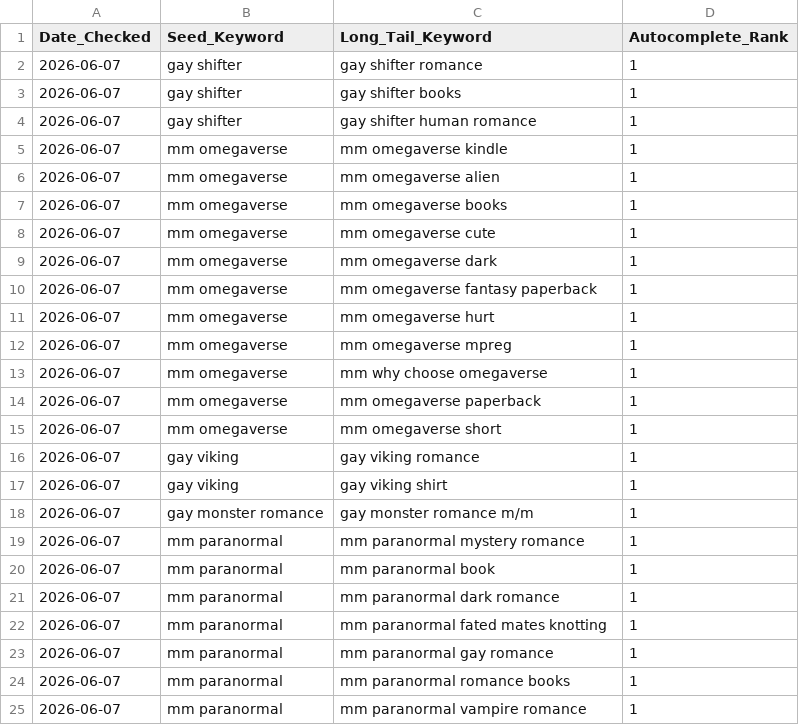
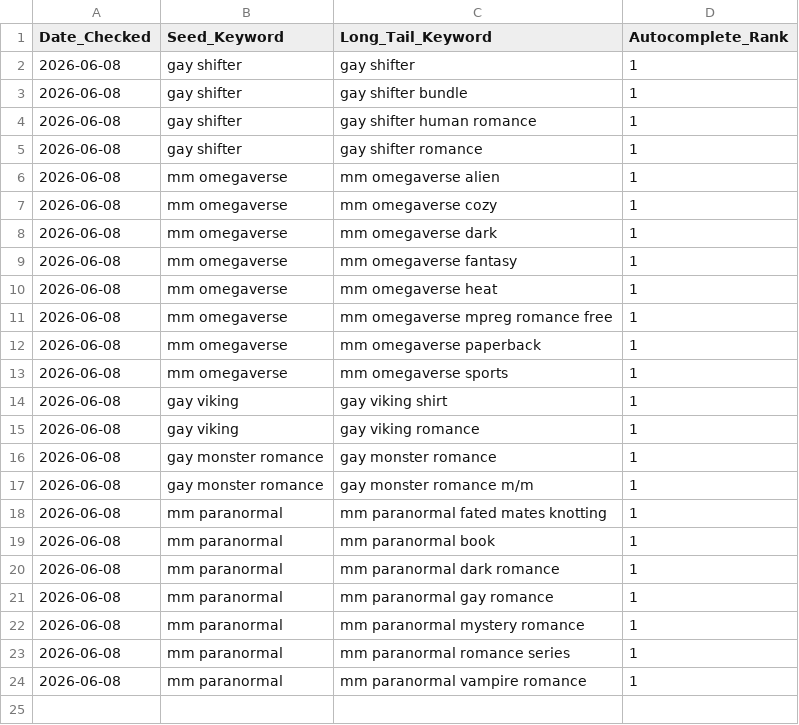
Before and after one commit to Detectiveyee/kdp-backend-data, a CSV file: search_volume_db.csv, drawn as a sheet.

Commit message:
Updated Keyword Search Volume: Mon Jun  8 03:43:51 UTC 2026

```diff
--- a/search_volume_db.csv
+++ b/search_volume_db.csv
@@ -1,25 +1,24 @@
 Date_Checked,Seed_Keyword,Long_Tail_Keyword,Autocomplete_Rank
-2026-06-07,gay shifter,gay shifter romance,1
-2026-06-07,gay shifter,gay shifter books,1
-2026-06-07,gay shifter,gay shifter human romance,1
-2026-06-07,mm omegaverse,mm omegaverse kindle,1
-2026-06-07,mm omegaverse,mm omegaverse alien,1
-2026-06-07,mm omegaverse,mm omegaverse books,1
-2026-06-07,mm omegaverse,mm omegaverse cute,1
-2026-06-07,mm omegaverse,mm omegaverse dark,1
-2026-06-07,mm omegaverse,mm omegaverse fantasy paperback,1
-2026-06-07,mm omegaverse,mm omegaverse hurt,1
-2026-06-07,mm omegaverse,mm omegaverse mpreg,1
-2026-06-07,mm omegaverse,mm why choose omegaverse,1
-2026-06-07,mm omegaverse,mm omegaverse paperback,1
-2026-06-07,mm omegaverse,mm omegaverse short,1
-2026-06-07,gay viking,gay viking romance,1
-2026-06-07,gay viking,gay viking shirt,1
-2026-06-07,gay monster romance,gay monster romance m/m,1
-2026-06-07,mm paranormal,mm paranormal mystery romance,1
-2026-06-07,mm paranormal,mm paranormal book,1
-2026-06-07,mm paranormal,mm paranormal dark romance,1
-2026-06-07,mm paranormal,mm paranormal fated mates knotting,1
-2026-06-07,mm paranormal,mm paranormal gay romance,1
-2026-06-07,mm paranormal,mm paranormal romance books,1
-2026-06-07,mm paranormal,mm paranormal vampire romance,1
+2026-06-08,gay shifter,gay shifter,1
+2026-06-08,gay shifter,gay shifter bundle,1
+2026-06-08,gay shifter,gay shifter human romance,1
+2026-06-08,gay shifter,gay shifter romance,1
+2026-06-08,mm omegaverse,mm omegaverse alien,1
+2026-06-08,mm omegaverse,mm omegaverse cozy,1
+2026-06-08,mm omegaverse,mm omegaverse dark,1
+2026-06-08,mm omegaverse,mm omegaverse fantasy,1
+2026-06-08,mm omegaverse,mm omegaverse heat,1
+2026-06-08,mm omegaverse,mm omegaverse mpreg romance free,1
+2026-06-08,mm omegaverse,mm omegaverse paperback,1
+2026-06-08,mm omegaverse,mm omegaverse sports,1
+2026-06-08,gay viking,gay viking shirt,1
+2026-06-08,gay viking,gay viking romance,1
+2026-06-08,gay monster romance,gay monster romance,1
+2026-06-08,gay monster romance,gay monster romance m/m,1
+2026-06-08,mm paranormal,mm paranormal fated mates knotting,1
+2026-06-08,mm paranormal,mm paranormal book,1
+2026-06-08,mm paranormal,mm paranormal dark romance,1
+2026-06-08,mm paranormal,mm paranormal gay romance,1
+2026-06-08,mm paranormal,mm paranormal mystery romance,1
+2026-06-08,mm paranormal,mm paranormal romance series,1
+2026-06-08,mm paranormal,mm paranormal vampire romance,1
```
